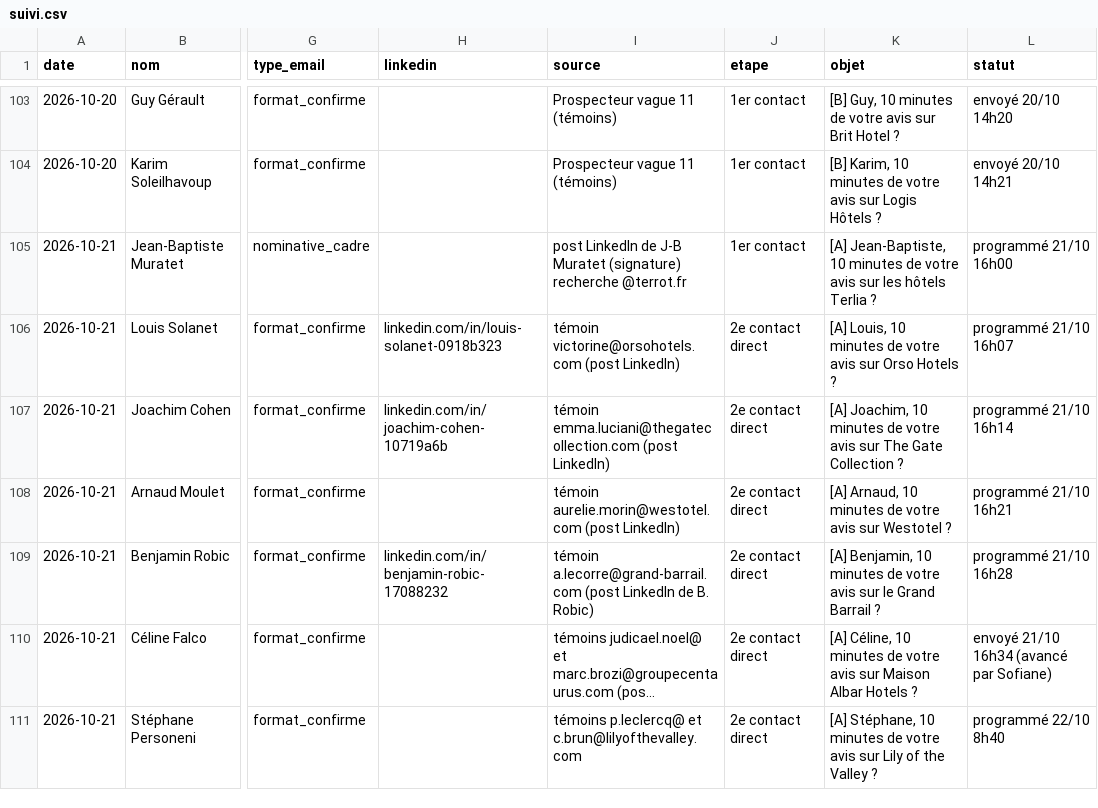
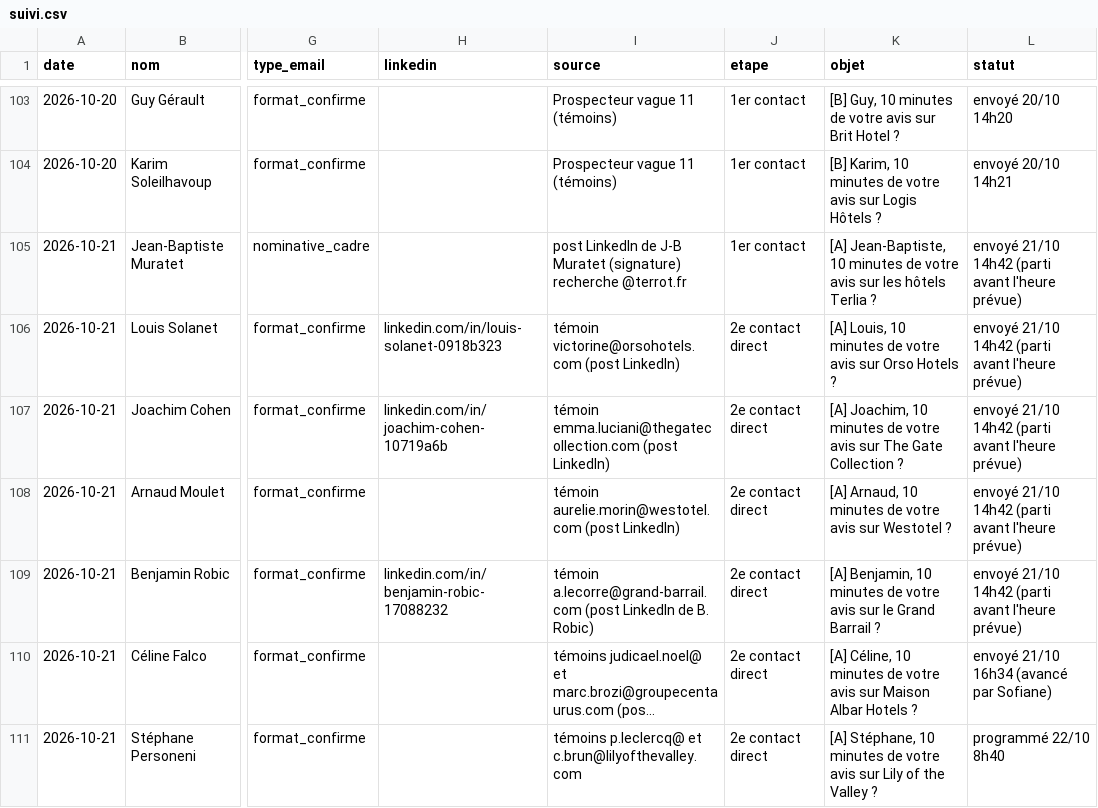
Before and after one commit to sofiane-agencybinari/reception-ai, a CSV file: prospection/suivi.csv, drawn as a sheet; only a part is shown, gaps mark what is left out; long unchanged cells end in …; the diff names each change by its address in the sheet, - before the commit and + after, or states it on an @@ line.

Commit message:
suivi : statuts vague 13 (5 envoyés 21/10 14h42)

```diff
--- a/prospection/suivi.csv
+++ b/prospection/suivi.csv
-L105 (statut): programmé 21/10 16h00
+L105 (statut): envoyé 21/10 14h42 (parti avant l'heure prévue)
-L106 (statut): programmé 21/10 16h07
+L106 (statut): envoyé 21/10 14h42 (parti avant l'heure prévue)
-L107 (statut): programmé 21/10 16h14
+L107 (statut): envoyé 21/10 14h42 (parti avant l'heure prévue)
-L108 (statut): programmé 21/10 16h21
+L108 (statut): envoyé 21/10 14h42 (parti avant l'heure prévue)
-L109 (statut): programmé 21/10 16h28
+L109 (statut): envoyé 21/10 14h42 (parti avant l'heure prévue)
```
